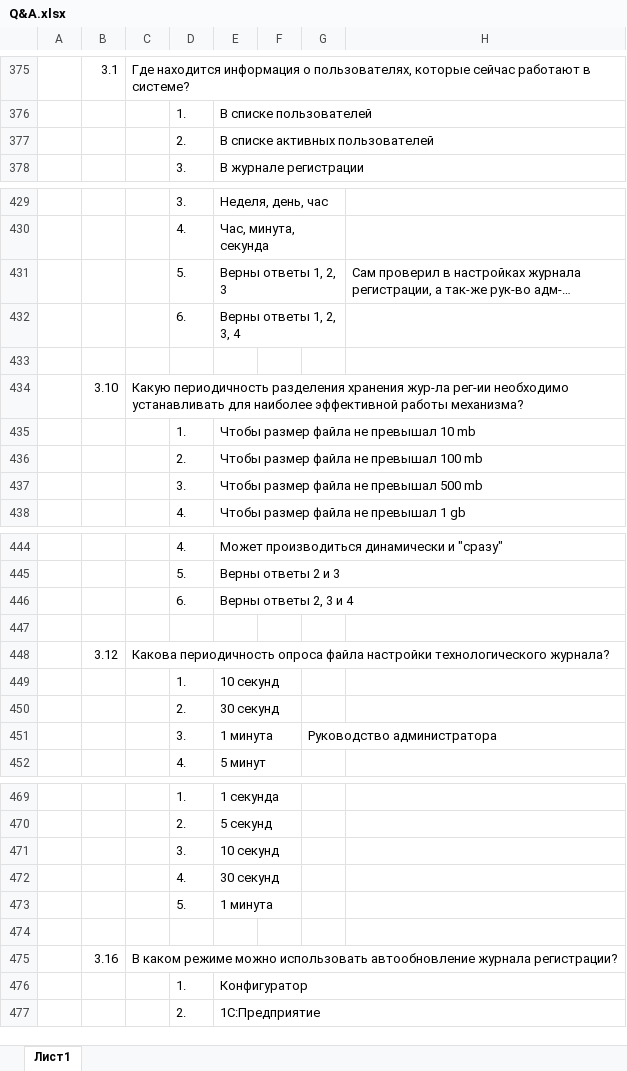
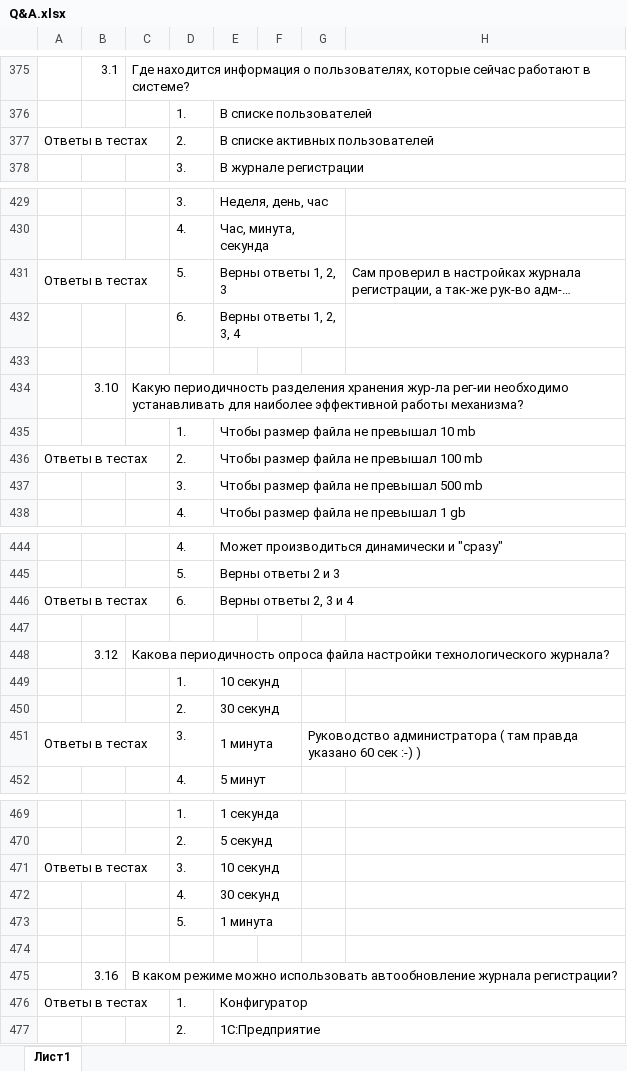
Before and after one commit to ivankoff/1c-admin-exam-prep, an Excel workbook: Q&A.xlsx, sheet Лист1, drawn as a sheet; only a part is shown, gaps mark what is left out; long unchanged cells end in …; values as stored, in another font and other column widths than the file's, no cell formats; the diff covers the shown part only; the diff names each change by its address in the sheet, - before the commit and + after, or states it on an @@ line.

```diff
--- a/Q&A.xlsx (sheet Лист1)
+++ b/Q&A.xlsx (sheet Лист1)
-A377: (empty)
+A377: Ответы в тестах
+A377:C377 merged
-A431: (empty)
+A431: Ответы в тестах
+A431:C431 merged
-A436: (empty)
+A436: Ответы в тестах
+A436:C436 merged
-A446: (empty)
+A446: Ответы в тестах
+A446:C446 merged
-A451: (empty)
+A451: Ответы в тестах
+A451:C451 merged
-G451: Руководство администратора
+G451: Руководство администратора ( там правда указано 60 сек :-) )
-A471: (empty)
+A471: Ответы в тестах
+A471:C471 merged
-A476: (empty)
+A476: Ответы в тестах
+A476:C476 merged
```
Also changed, not shown: 20 edited cells and merged cells elsewhere in this sheet, cell formats.
